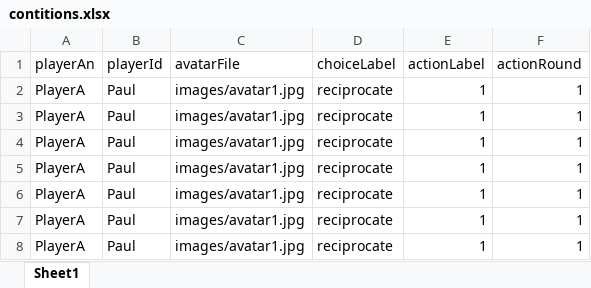
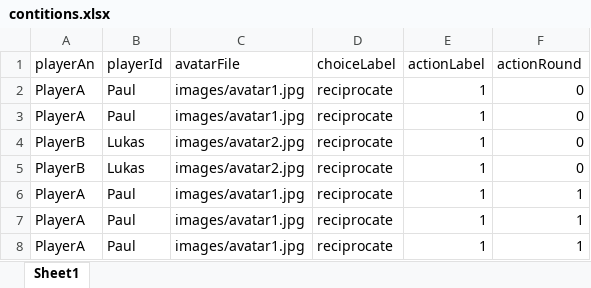
Before and after one commit to jonipaul/soBeU_pp, an Excel workbook: contitions.xlsx, sheet Sheet1, drawn as a sheet; only a part is shown; the shorter side is filled out with more unchanged rows; values as stored, in another font and other column widths than the file's, no borders; the diff names each change by its address in the sheet, - before the commit and + after, or states it on an @@ line.

```diff
--- a/contitions.xlsx (sheet Sheet1)
+++ b/contitions.xlsx (sheet Sheet1)
+row 2: PlayerA | Paul | images/avatar1.jpg | reciprocate | 1 | 0
+row 3: PlayerA | Paul | images/avatar1.jpg | reciprocate | 1 | 0
+row 4: PlayerB | Lukas | images/avatar2.jpg | reciprocate | 1 | 0
+row 5: PlayerB | Lukas | images/avatar2.jpg | reciprocate | 1 | 0
```
Also changed, not shown: html/resources/contitions.xlsx, 37 other files.
